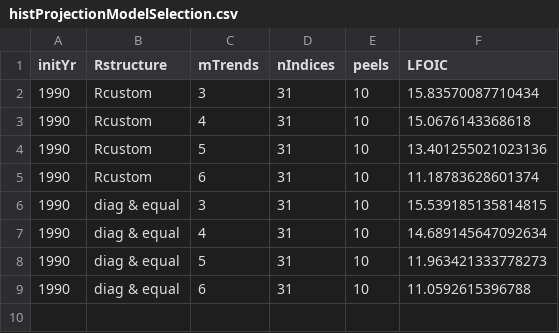
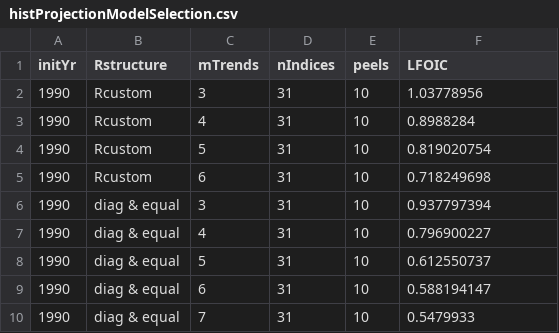
Before and after one commit to futureseas/recrmntDFA, a CSV file: histProjectionModelSelection.csv, drawn as a sheet.

```diff
--- a/histProjectionModelSelection.csv
+++ b/histProjectionModelSelection.csv
@@ -1,9 +1,10 @@
 initYr,Rstructure,mTrends,nIndices,peels,LFOIC
-1990,Rcustom,3,31,10,15.83570087710434
-1990,Rcustom,4,31,10,15.0676143368618
-1990,Rcustom,5,31,10,13.401255021023136
-1990,Rcustom,6,31,10,11.18783628601374
-1990,diag & equal,3,31,10,15.539185135814815
-1990,diag & equal,4,31,10,14.689145647092634
-1990,diag & equal,5,31,10,11.963421333778273
-1990,diag & equal,6,31,10,11.0592615396788
+1990,Rcustom,3,31,10,1.03778956
+1990,Rcustom,4,31,10,0.8988284
+1990,Rcustom,5,31,10,0.819020754
+1990,Rcustom,6,31,10,0.718249698
+1990,diag & equal,3,31,10,0.937797394
+1990,diag & equal,4,31,10,0.796900227
+1990,diag & equal,5,31,10,0.612550737
+1990,diag & equal,6,31,10,0.588194147
+1990,diag & equal,7,31,10,0.5479933
```
Also changed, not shown: 4 other files.
